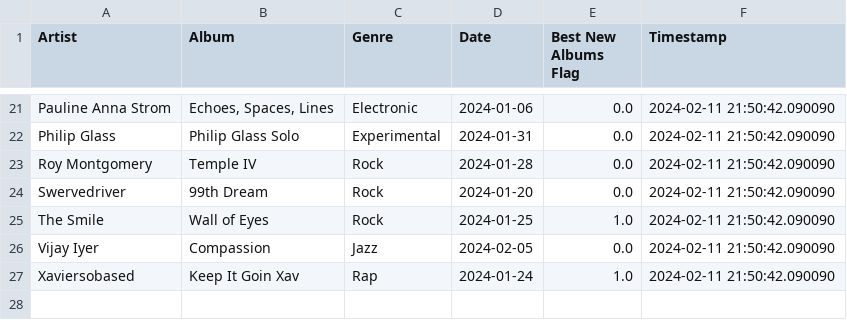
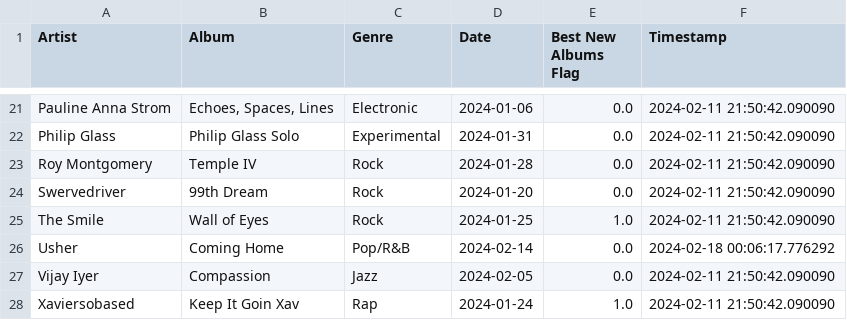
Before and after one commit to callanroff123/New-Albums-Pitchfork, a CSV file: output/hist_reviews.csv, drawn as a sheet; only a part is shown, gaps mark what is left out; the diff names each change by its address in the sheet, - before the commit and + after, or states it on an @@ line.

Commit message:
Spotify user and new Pitchfork album data fetched

```diff
--- a/output/hist_reviews.csv
+++ b/output/hist_reviews.csv
+row 26: Usher | Coming Home | Pop/R&B | 2024-02-14 | 0.0 | 2024-02-18 00:06:17.776292
```
Also changed, not shown: output/hist_reviews_backup.csv, 4 other files.
